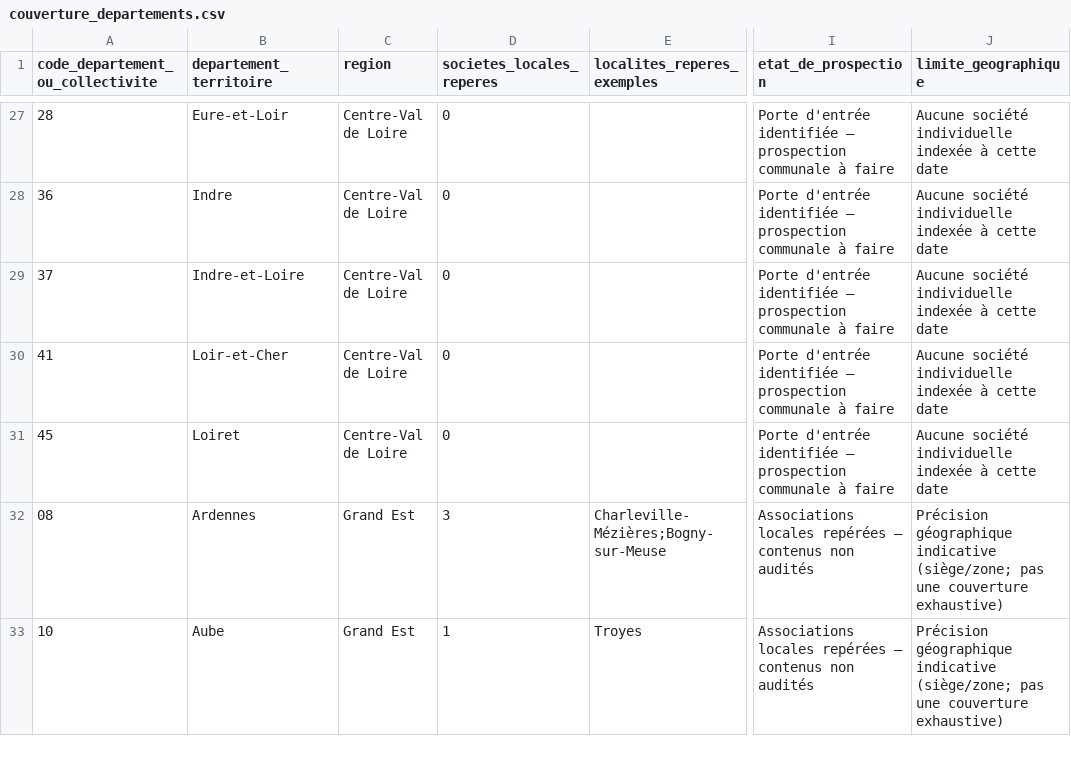
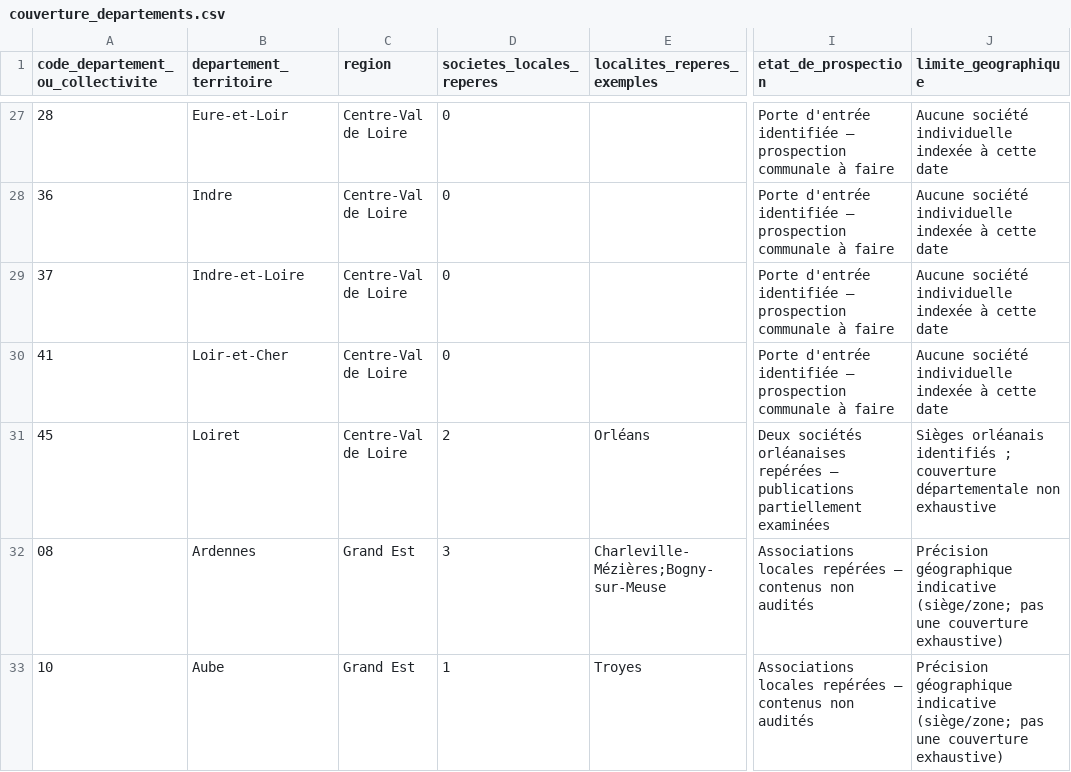
Before and after one commit to amaurylopin/anecdotes-contenu, a CSV file: sources/couverture_departements.csv, drawn as a sheet; only a part is shown, gaps mark what is left out; the diff names each change by its address in the sheet, - before the commit and + after, or states it on an @@ line.

```diff
--- a/sources/couverture_departements.csv
+++ b/sources/couverture_departements.csv
-D31 (societes_locales_reperes): 0
+D31 (societes_locales_reperes): 2
-E31 (localites_reperes_exemples): (empty)
+E31 (localites_reperes_exemples): Orléans
-I31 (etat_de_prospection): Porte d'entrée identifiée — prospection communale à faire
+I31 (etat_de_prospection): Deux sociétés orléanaises repérées — publications partiellement examinées
-J31 (limite_geographique): Aucune société individuelle indexée à cette date
+J31 (limite_geographique): Sièges orléanais identifiés ; couverture départementale non exhaustive
```
Also changed, not shown: sources/catalogue_national.csv, sources/societes_locales.csv, 4 other files.
